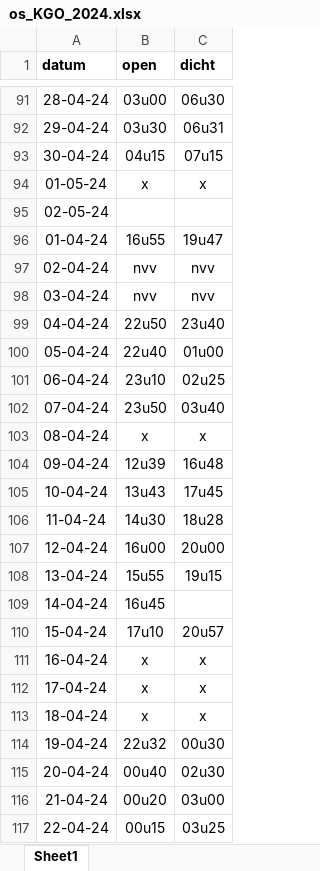
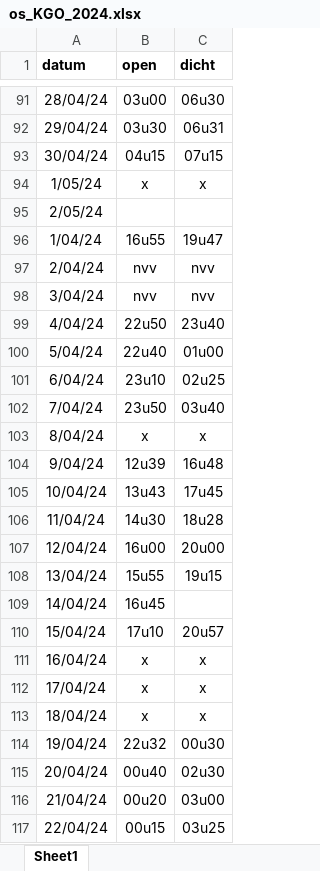
Before and after one commit to inbo/aangepast-spuibeheer, an Excel workbook: data/spuibeheer/extern/verwerkt_in_excel/os_KGO_2024.xlsx, sheet Sheet1, drawn as a sheet; only a part is shown, gaps mark what is left out; values as stored, in another font and other column widths than the file's, no borders; the diff covers the shown part only; the diff names each change by its address in the sheet, - before the commit and + after, or states it on an @@ line.

```diff
--- a/data/spuibeheer/extern/verwerkt_in_excel/os_KGO_2024.xlsx (sheet Sheet1)
+++ b/data/spuibeheer/extern/verwerkt_in_excel/os_KGO_2024.xlsx (sheet Sheet1)
-A91 (datum): 28-04-24
+A91 (datum): 28/04/24
-A92 (datum): 29-04-24
+A92 (datum): 29/04/24
-A93 (datum): 30-04-24
+A93 (datum): 30/04/24
-A94 (datum): 01-05-24
+A94 (datum): 1/05/24
-A95 (datum): 02-05-24
+A95 (datum): 2/05/24
-A96 (datum): 01-04-24
+A96 (datum): 1/04/24
-A97 (datum): 02-04-24
+A97 (datum): 2/04/24
-A98 (datum): 03-04-24
+A98 (datum): 3/04/24
-A99 (datum): 04-04-24
+A99 (datum): 4/04/24
-A100 (datum): 05-04-24
+A100 (datum): 5/04/24
-A101 (datum): 06-04-24
+A101 (datum): 6/04/24
-A102 (datum): 07-04-24
+A102 (datum): 7/04/24
-A103 (datum): 08-04-24
+A103 (datum): 8/04/24
-A104 (datum): 09-04-24
+A104 (datum): 9/04/24
-A105 (datum): 10-04-24
+A105 (datum): 10/04/24
-A106 (datum): 11-04-24
+A106 (datum): 11/04/24
-A107 (datum): 12-04-24
+A107 (datum): 12/04/24
-A108 (datum): 13-04-24
+A108 (datum): 13/04/24
-A109 (datum): 14-04-24
+A109 (datum): 14/04/24
-A110 (datum): 15-04-24
+A110 (datum): 15/04/24
-A111 (datum): 16-04-24
+A111 (datum): 16/04/24
-A112 (datum): 17-04-24
+A112 (datum): 17/04/24
-A113 (datum): 18-04-24
+A113 (datum): 18/04/24
-A114 (datum): 19-04-24
+A114 (datum): 19/04/24
-A115 (datum): 20-04-24
+A115 (datum): 20/04/24
-A116 (datum): 21-04-24
+A116 (datum): 21/04/24
-A117 (datum): 22-04-24
+A117 (datum): 22/04/24
```
Also changed, not shown: 39 edited cells elsewhere in this sheet.
